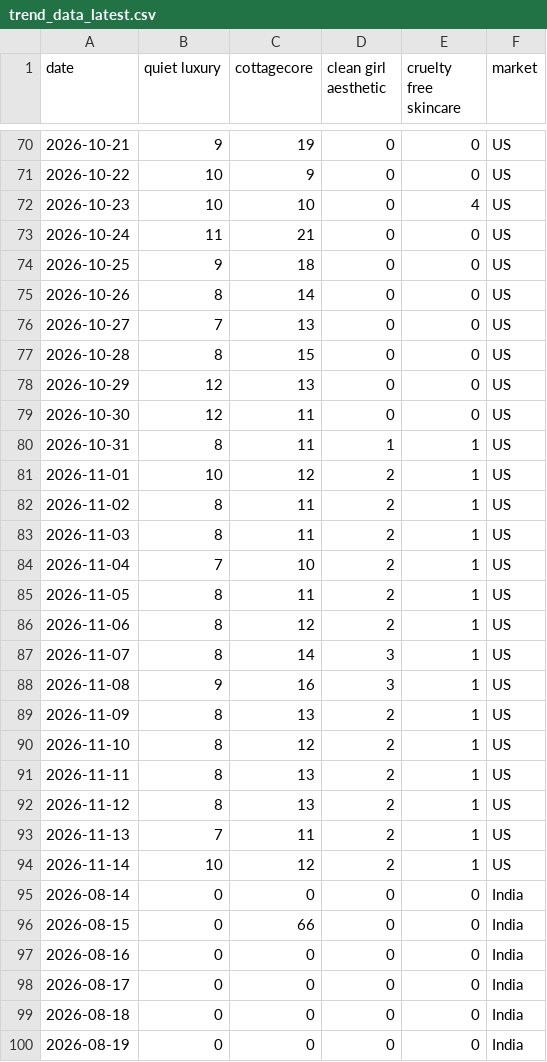
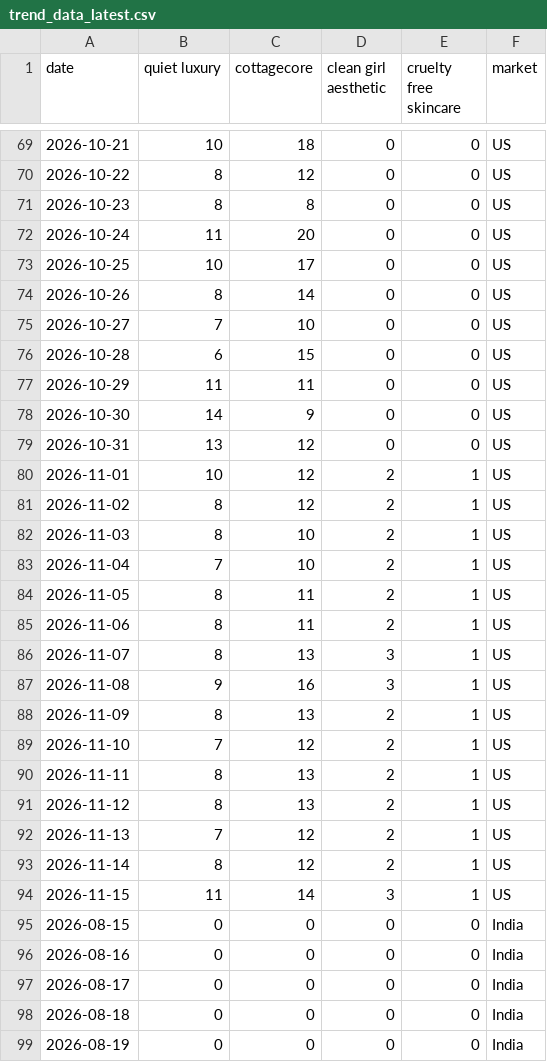
Before and after one commit to KhushiC04/fashion-trend-radar, a CSV file: trend_data_latest.csv, drawn as a sheet; only a part is shown, gaps mark what is left out; the diff covers the shown part only.

```diff
--- a/trend_data_latest.csv
+++ b/trend_data_latest.csv
@@ -70,28 +69,28 @@ date,quiet luxury,cottagecore,clean girl aesthetic,cruelty free skincare,market
-2026-10-21,9,19,0,0,US
-2026-10-22,10,9,0,0,US
-2026-10-23,10,10,0,4,US
-2026-10-24,11,21,0,0,US
-2026-10-25,9,18,0,0,US
+2026-10-21,10,18,0,0,US
+2026-10-22,8,12,0,0,US
+2026-10-23,8,8,0,0,US
+2026-10-24,11,20,0,0,US
+2026-10-25,10,17,0,0,US
 2026-10-26,8,14,0,0,US
-2026-10-27,7,13,0,0,US
-2026-10-28,8,15,0,0,US
-2026-10-29,12,13,0,0,US
-2026-10-30,12,11,0,0,US
-2026-10-31,8,11,1,1,US
+2026-10-27,7,10,0,0,US
+2026-10-28,6,15,0,0,US
+2026-10-29,11,11,0,0,US
+2026-10-30,14,9,0,0,US
+2026-10-31,13,12,0,0,US
 2026-11-01,10,12,2,1,US
-2026-11-02,8,11,2,1,US
-2026-11-03,8,11,2,1,US
+2026-11-02,8,12,2,1,US
+2026-11-03,8,10,2,1,US
 2026-11-04,7,10,2,1,US
 2026-11-05,8,11,2,1,US
-2026-11-06,8,12,2,1,US
-2026-11-07,8,14,3,1,US
+2026-11-06,8,11,2,1,US
+2026-11-07,8,13,3,1,US
 2026-11-08,9,16,3,1,US
 2026-11-09,8,13,2,1,US
-2026-11-10,8,12,2,1,US
+2026-11-10,7,12,2,1,US
 2026-11-11,8,13,2,1,US
 2026-11-12,8,13,2,1,US
-2026-11-13,7,11,2,1,US
-2026-11-14,10,12,2,1,US
-2026-08-14,0,0,0,0,India
-2026-08-15,0,66,0,0,India
+2026-11-13,7,12,2,1,US
+2026-11-14,8,12,2,1,US
+2026-11-15,11,14,3,1,US
+2026-08-15,0,0,0,0,India
 2026-08-16,0,0,0,0,India
```
Also changed, not shown: 1 added row, 1 removed row and 140 edited cells elsewhere in this file.
